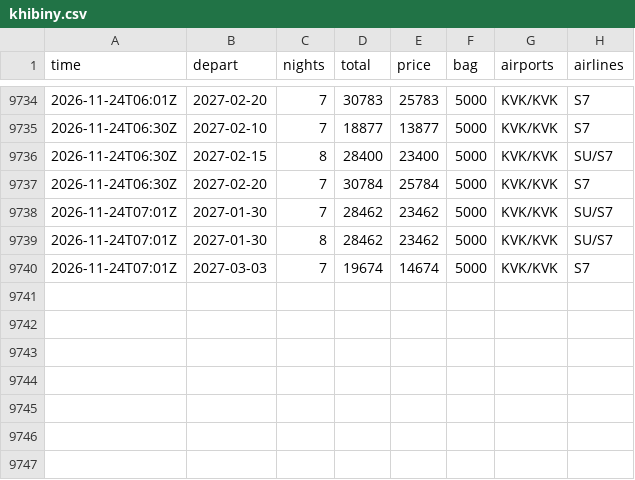
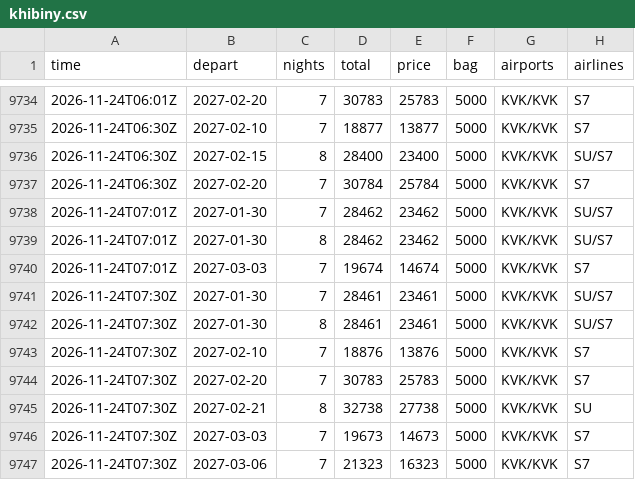
Before and after one commit to JohnLennon000/ski-tickets, a CSV file: docs/data/trips/khibiny.csv, drawn as a sheet; only a part is shown, gaps mark what is left out.

```diff
--- a/docs/data/trips/khibiny.csv
+++ b/docs/data/trips/khibiny.csv
@@ -9740 +9740,8 @@ time,depart,nights,total,price,bag,airports,airlines
 2026-11-24T07:01Z,2027-03-03,7,19674,14674,5000,KVK/KVK,S7
+2026-11-24T07:30Z,2027-01-30,7,28461,23461,5000,KVK/KVK,SU/S7
+2026-11-24T07:30Z,2027-01-30,8,28461,23461,5000,KVK/KVK,SU/S7
+2026-11-24T07:30Z,2027-02-10,7,18876,13876,5000,KVK/KVK,S7
+2026-11-24T07:30Z,2027-02-20,7,30783,25783,5000,KVK/KVK,S7
+2026-11-24T07:30Z,2027-02-21,8,32738,27738,5000,KVK/KVK,SU
+2026-11-24T07:30Z,2027-03-03,7,19673,14673,5000,KVK/KVK,S7
+2026-11-24T07:30Z,2027-03-06,7,21323,16323,5000,KVK/KVK,S7
```
Also changed, not shown: docs/data/trips/caucasus.csv, docs/data/trips/gorny.csv, 6 other files.
